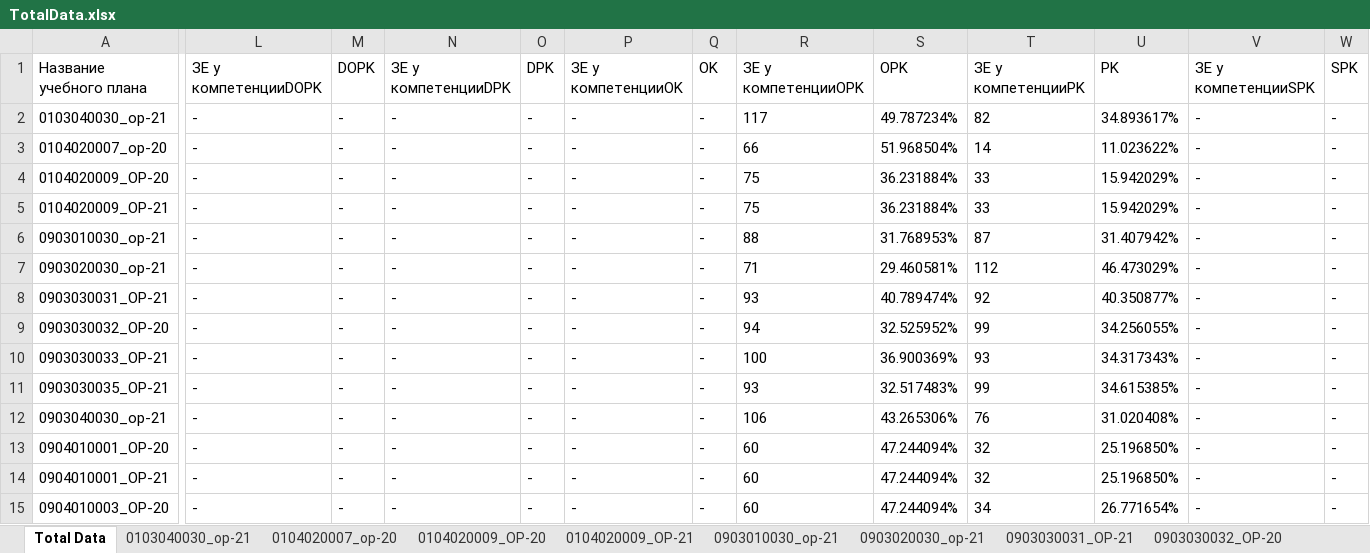
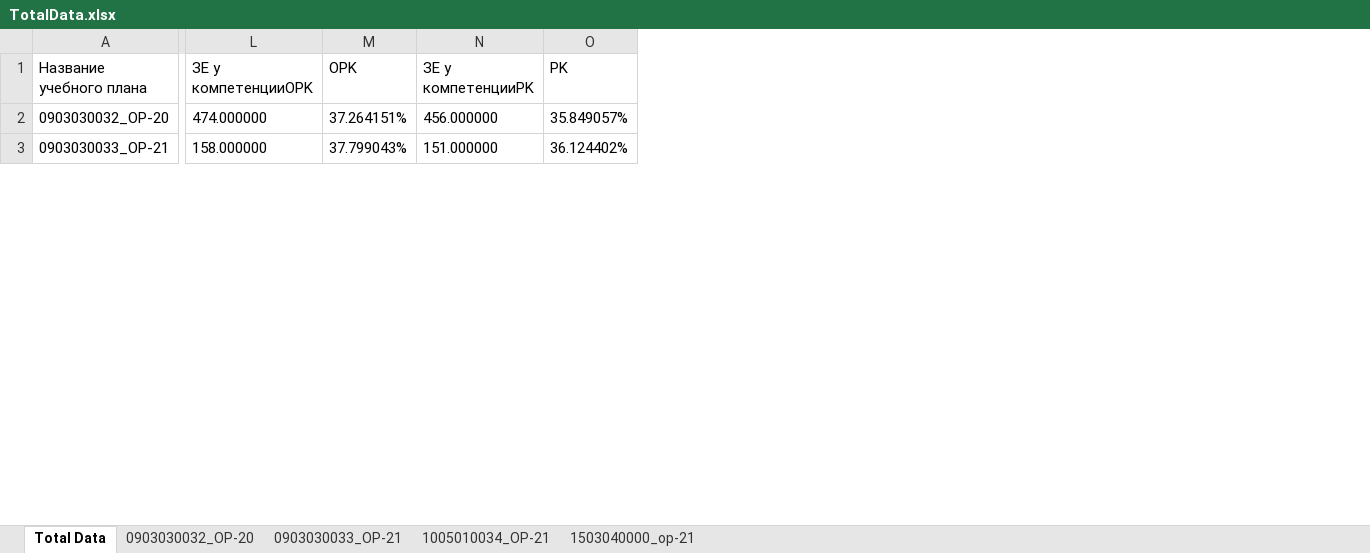
Before and after one commit to ekhalturin-ki15/SPA-SFU2, an Excel workbook: result/grad/TotalData.xlsx, sheet Total Data, drawn as a sheet; only a part is shown, gaps mark what is left out; values as stored, in another font and other column widths than the file's, no borders; removed rows and columns are numbered as before the commit, all else as after; rows hold the shown columns only; the diff covers the shown part only; the diff names each change by its address in the sheet, - before the commit and + after, or states it on an @@ line.

```diff
--- a/result/grad/TotalData.xlsx (sheet Total Data)
+++ b/result/grad/TotalData.xlsx (sheet Total Data)
-sheet tab: 0103040030_op-21
-sheet tab: 0104020007_op-20
-sheet tab: 0104020009_OP-20
-sheet tab: 0104020009_OP-21
-sheet tab: 0903010030_op-21
-sheet tab: 0903020030_op-21
-sheet tab: 0903030031_OP-21
-column L (ЗЕ у компетенцииDOPK), rows 9-10: - | -
-column M (DOPK), rows 9-10: - | -
-column N (ЗЕ у компетенцииDPK), rows 9-10: - | -
-column O (DPK), rows 9-10: - | -
-column P (ЗЕ у компетенцииOK), rows 9-10: - | -
-column Q (OK), rows 9-10: - | -
-column V (ЗЕ у компетенцииSPK), rows 9-10: - | -
-column W (SPK), rows 9-10: - | -
-row 2: 0103040030_op-21 | - | - | - | - | - | - | 117 | 49.787234% | 82 | 34.893617% | - | -
-row 3: 0104020007_op-20 | - | - | - | - | - | - | 66 | 51.968504% | 14 | 11.023622% | - | -
-row 4: 0104020009_OP-20 | - | - | - | - | - | - | 75 | 36.231884% | 33 | 15.942029% | - | -
-row 5: 0104020009_OP-21 | - | - | - | - | - | - | 75 | 36.231884% | 33 | 15.942029% | - | -
-row 6: 0903010030_op-21 | - | - | - | - | - | - | 88 | 31.768953% | 87 | 31.407942% | - | -
-row 7: 0903020030_op-21 | - | - | - | - | - | - | 71 | 29.460581% | 112 | 46.473029% | - | -
-row 8: 0903030031_OP-21 | - | - | - | - | - | - | 93 | 40.789474% | 92 | 40.350877% | - | -
-L2 (ЗЕ у компетенцииOPK): 94
+L2 (ЗЕ у компетенцииOPK): 474.000000
-M2 (OPK): 32.525952%
+M2 (OPK): 37.264151%
-N2 (ЗЕ у компетенцииPK): 99
+N2 (ЗЕ у компетенцииPK): 456.000000
-O2 (PK): 34.256055%
+O2 (PK): 35.849057%
-L3 (ЗЕ у компетенцииOPK): 100
+L3 (ЗЕ у компетенцииOPK): 158.000000
-M3 (OPK): 36.900369%
+M3 (OPK): 37.799043%
-N3 (ЗЕ у компетенцииPK): 93
+N3 (ЗЕ у компетенцииPK): 151.000000
-O3 (PK): 34.317343%
+O3 (PK): 36.124402%
-row 11: 0903030035_OP-21 | - | - | - | - | - | - | 93 | 32.517483% | 99 | 34.615385% | - | -
-row 12: 0903040030_op-21 | - | - | - | - | - | - | 106 | 43.265306% | 76 | 31.020408% | - | -
-row 13: 0904010001_OP-20 | - | - | - | - | - | - | 60 | 47.244094% | 32 | 25.196850% | - | -
-row 14: 0904010001_OP-21 | - | - | - | - | - | - | 60 | 47.244094% | 32 | 25.196850% | - | -
-row 15: 0904010003_OP-20 | - | - | - | - | - | - | 60 | 47.244094% | 34 | 26.771654% | - | -
```
Also changed, not shown: 33 removed rows and 46 edited cells elsewhere in this sheet, other sheet tabs, config.xlsx, 18 other files.
